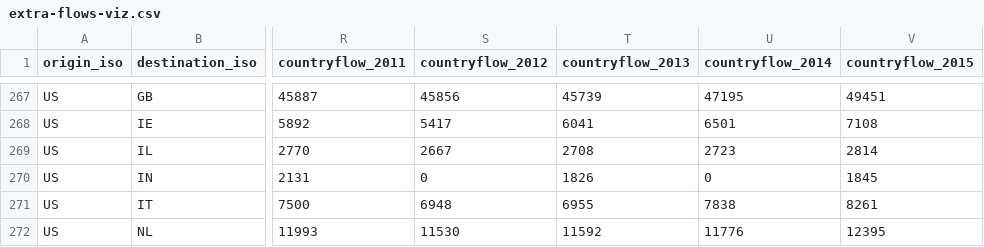
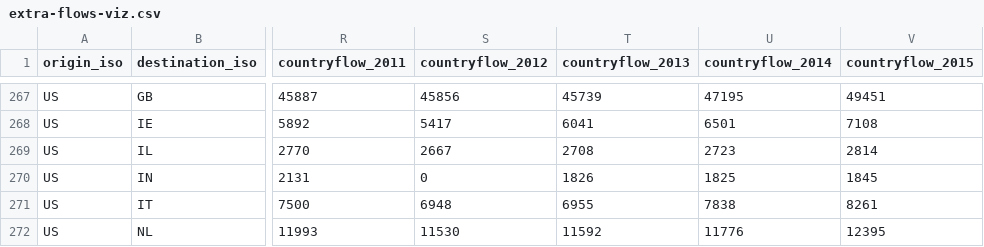
Before and after one commit to espinielli/circflows, a CSV file: data/extra-flows-viz.csv, drawn as a sheet; only a part is shown, gaps mark what is left out; the diff names each change by its address in the sheet, - before the commit and + after, or states it on an @@ line.

```diff
--- a/data/extra-flows-viz.csv
+++ b/data/extra-flows-viz.csv
-U270 (countryflow_2014): 0
+U270 (countryflow_2014): 1825
```
Also changed, not shown: data/extra-countries-viz.csv, data/intra-flows-viz.csv, 2 other files.
